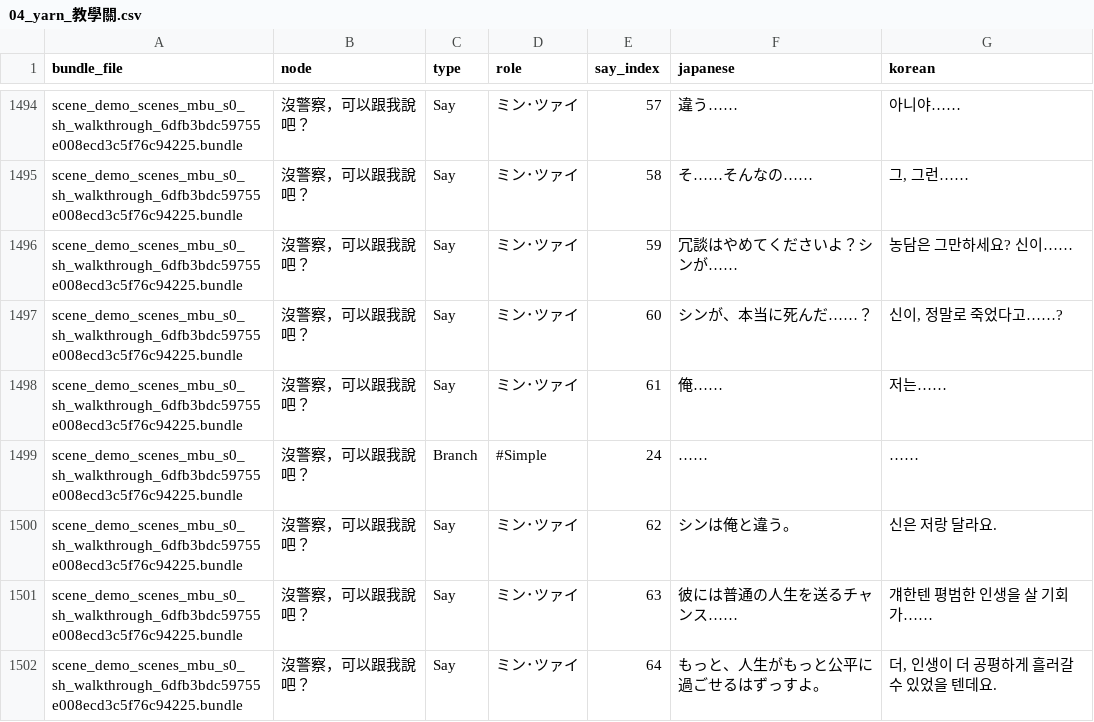
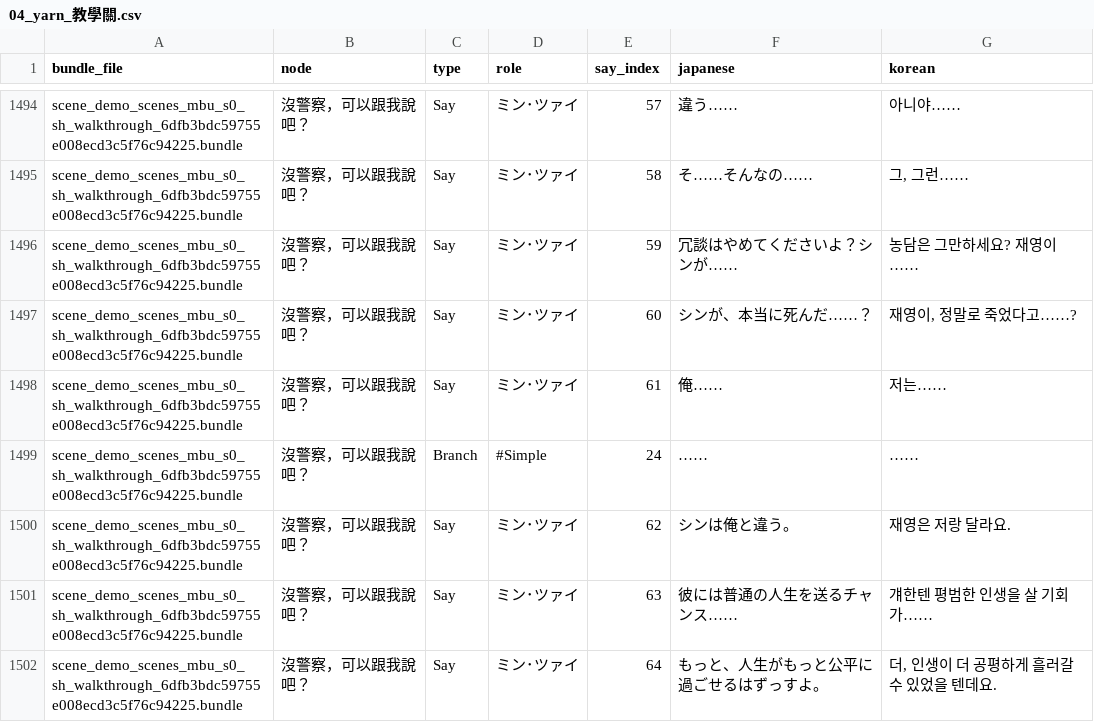
Before and after one commit to scha00/minds-beneath-us-korean, a CSV file: translation/translated/dialogue/04_yarn_教學關.csv, drawn as a sheet; only a part is shown, gaps mark what is left out; the diff covers the shown part only.

```diff
--- a/translation/translated/dialogue/04_yarn_教學關.csv
+++ b/translation/translated/dialogue/04_yarn_教學關.csv
@@ -1495,7 +1495,7 @@ scene_demo_scenes_mbu_s0_sh_walkthrough_6dfb3bdc59755e008ecd3c5f76c94225.bundle,
 scene_demo_scenes_mbu_s0_sh_walkthrough_6dfb3bdc59755e008ecd3c5f76c94225.bundle,沒警察，可以跟我說吧？,Say,ミン･ツァイ,58,そ……そんなの……,"그, 그런……"
-scene_demo_scenes_mbu_s0_sh_walkthrough_6dfb3bdc59755e008ecd3c5f76c94225.bundle,沒警察，可以跟我說吧？,Say,ミン･ツァイ,59,冗談はやめてくださいよ？シンが……,농담은 그만하세요? 신이……
-scene_demo_scenes_mbu_s0_sh_walkthrough_6dfb3bdc59755e008ecd3c5f76c94225.bundle,沒警察，可以跟我說吧？,Say,ミン･ツァイ,60,シンが、本当に死んだ……？,"신이, 정말로 죽었다고……?"
+scene_demo_scenes_mbu_s0_sh_walkthrough_6dfb3bdc59755e008ecd3c5f76c94225.bundle,沒警察，可以跟我說吧？,Say,ミン･ツァイ,59,冗談はやめてくださいよ？シンが……,농담은 그만하세요? 재영이……
+scene_demo_scenes_mbu_s0_sh_walkthrough_6dfb3bdc59755e008ecd3c5f76c94225.bundle,沒警察，可以跟我說吧？,Say,ミン･ツァイ,60,シンが、本当に死んだ……？,"재영이, 정말로 죽었다고……?"
 scene_demo_scenes_mbu_s0_sh_walkthrough_6dfb3bdc59755e008ecd3c5f76c94225.bundle,沒警察，可以跟我說吧？,Say,ミン･ツァイ,61,俺……,저는……
 scene_demo_scenes_mbu_s0_sh_walkthrough_6dfb3bdc59755e008ecd3c5f76c94225.bundle,沒警察，可以跟我說吧？,Branch,#Simple,24,……,……
-scene_demo_scenes_mbu_s0_sh_walkthrough_6dfb3bdc59755e008ecd3c5f76c94225.bundle,沒警察，可以跟我說吧？,Say,ミン･ツァイ,62,シンは俺と違う。,신은 저랑 달라요.
+scene_demo_scenes_mbu_s0_sh_walkthrough_6dfb3bdc59755e008ecd3c5f76c94225.bundle,沒警察，可以跟我說吧？,Say,ミン･ツァイ,62,シンは俺と違う。,재영은 저랑 달라요.
 scene_demo_scenes_mbu_s0_sh_walkthrough_6dfb3bdc59755e008ecd3c5f76c94225.bundle,沒警察，可以跟我說吧？,Say,ミン･ツァイ,63,彼には普通の人生を送るチャンス……,걔한텐 평범한 인생을 살 기회가……
```
Also changed, not shown: 53 edited cells elsewhere in this file, 1 other file.
